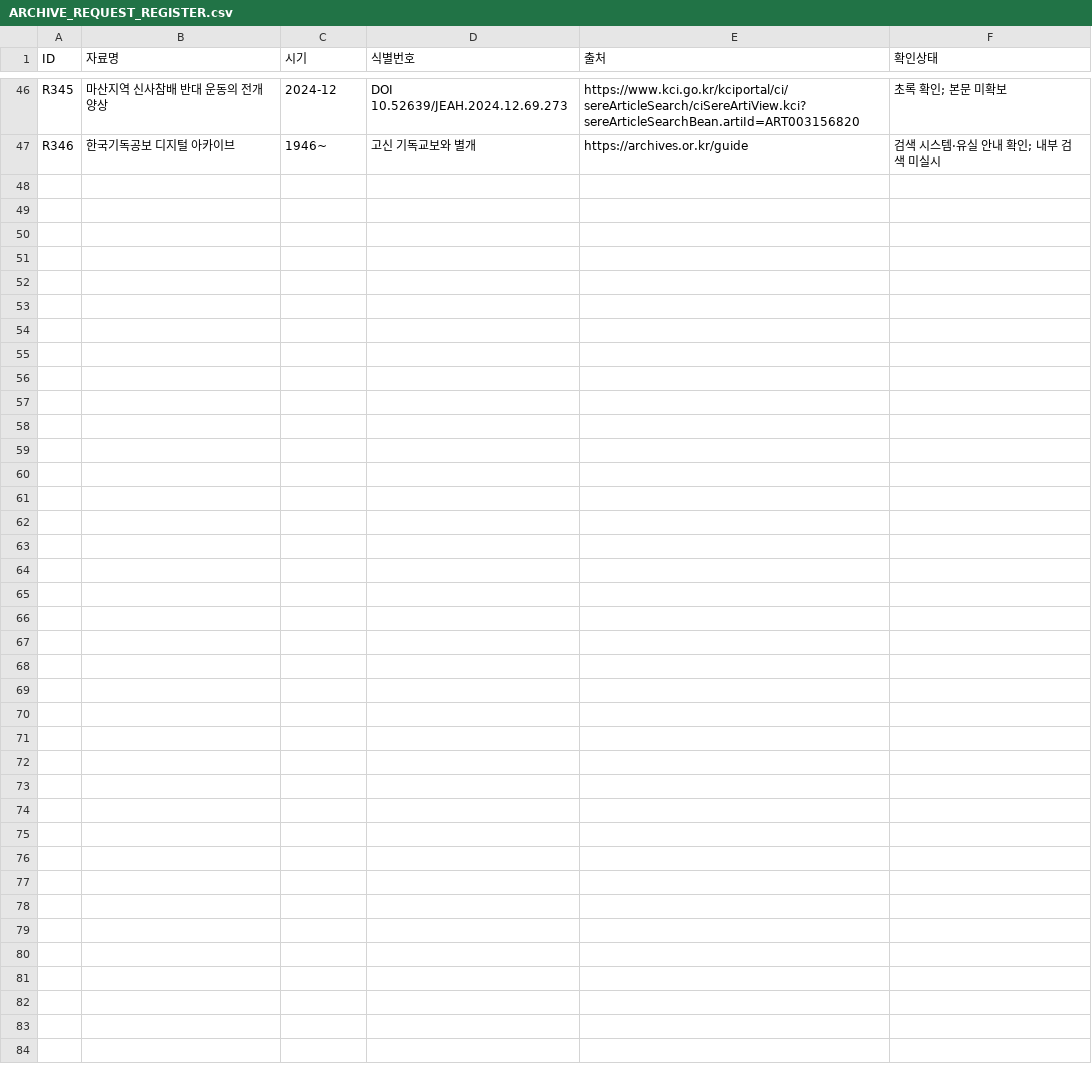
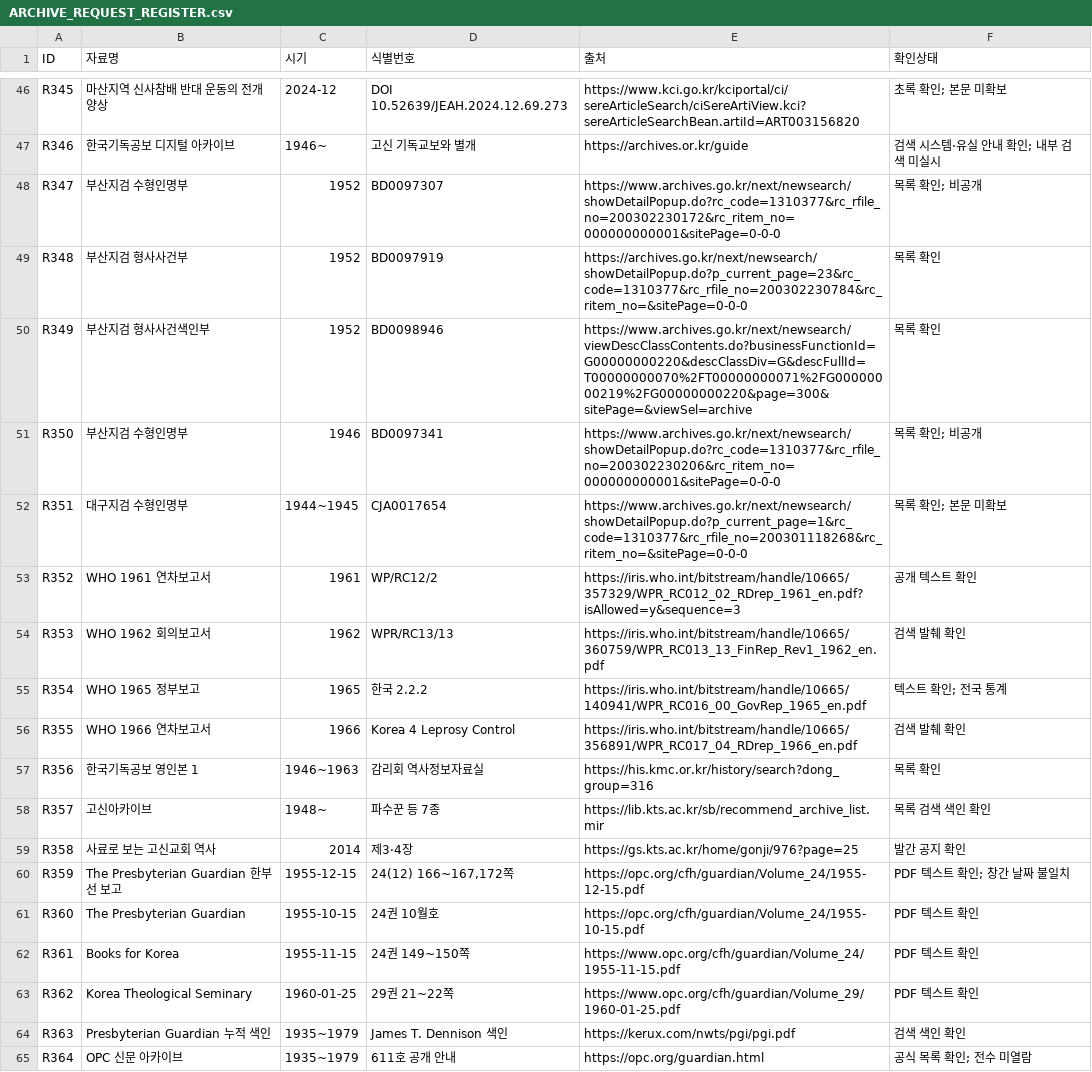
Before and after one commit to worldinyj/jaemanko, a CSV file: research/sources/ARCHIVE_REQUEST_REGISTER.csv, drawn as a sheet; only a part is shown, gaps mark what is left out.

Commit message:
Reconcile archive register through focused church press research

```diff
--- a/research/sources/ARCHIVE_REQUEST_REGISTER.csv
+++ b/research/sources/ARCHIVE_REQUEST_REGISTER.csv
@@ -47 +47,19 @@
 "R346","한국기독공보 디지털 아카이브","1946~","고신 기독교보와 별개","https://archives.or.kr/guide","검색 시스템·유실 안내 확인; 내부 검색 미실시"
+"R347","부산지검 수형인명부","1952","BD0097307","https://www.archives.go.kr/next/newsearch/showDetailPopup.do?rc_code=1310377&rc_rfile_no=200302230172&rc_ritem_no=000000000001&sitePage=0-0-0","목록 확인; 비공개"
+"R348","부산지검 형사사건부","1952","BD0097919","https://archives.go.kr/next/newsearch/showDetailPopup.do?p_current_page=23&rc_code=1310377&rc_rfile_no=200302230784&rc_ritem_no=&sitePage=0-0-0","목록 확인"
+"R349","부산지검 형사사건색인부","1952","BD0098946","https://www.archives.go.kr/next/newsearch/viewDescClassContents.do?businessFunctionId=G00000000220&descClassDiv=G&descFullId=T00000000070%2FT00000000071%2FG00000000219%2FG00000000220&page=300&sitePage=&viewSel=archive","목록 확인"
+"R350","부산지검 수형인명부","1946","BD0097341","https://www.archives.go.kr/next/newsearch/showDetailPopup.do?rc_code=1310377&rc_rfile_no=200302230206&rc_ritem_no=000000000001&sitePage=0-0-0","목록 확인; 비공개"
+"R351","대구지검 수형인명부","1944~1945","CJA0017654","https://www.archives.go.kr/next/newsearch/showDetailPopup.do?p_current_page=1&rc_code=1310377&rc_rfile_no=200301118268&rc_ritem_no=&sitePage=0-0-0","목록 확인; 본문 미확보"
+"R352","WHO 1961 연차보고서","1961","WP/RC12/2","https://iris.who.int/bitstream/handle/10665/357329/WPR_RC012_02_RDrep_1961_en.pdf?isAllowed=y&sequence=3","공개 텍스트 확인"
+"R353","WHO 1962 회의보고서","1962","WPR/RC13/13","https://iris.who.int/bitstream/handle/10665/360759/WPR_RC013_13_FinRep_Rev1_1962_en.pdf","검색 발췌 확인"
+"R354","WHO 1965 정부보고","1965","한국 2.2.2","https://iris.who.int/bitstream/handle/10665/140941/WPR_RC016_00_GovRep_1965_en.pdf","텍스트 확인; 전국 통계"
+"R355","WHO 1966 연차보고서","1966","Korea 4 Leprosy Control","https://iris.who.int/bitstream/handle/10665/356891/WPR_RC017_04_RDrep_1966_en.pdf","검색 발췌 확인"
+"R356","한국기독공보 영인본 1","1946~1963","감리회 역사정보자료실","https://his.kmc.or.kr/history/search?dong_group=316","목록 확인"
+"R357","고신아카이브","1948~","파수꾼 등 7종","https://lib.kts.ac.kr/sb/recommend_archive_list.mir","목록 검색 색인 확인"
+"R358","사료로 보는 고신교회 역사","2014","제3·4장","https://gs.kts.ac.kr/home/gonji/976?page=25","발간 공지 확인"
+"R359","The Presbyterian Guardian 한부선 보고","1955-12-15","24(12) 166~167,172쪽","https://opc.org/cfh/guardian/Volume_24/1955-12-15.pdf","PDF 텍스트 확인; 창간 날짜 불일치"
+"R360","The Presbyterian Guardian","1955-10-15","24권 10월호","https://opc.org/cfh/guardian/Volume_24/1955-10-15.pdf","PDF 텍스트 확인"
+"R361","Books for Korea","1955-11-15","24권 149~150쪽","https://www.opc.org/cfh/guardian/Volume_24/1955-11-15.pdf","PDF 텍스트 확인"
+"R362","Korea Theological Seminary","1960-01-25","29권 21~22쪽","https://www.opc.org/cfh/guardian/Volume_29/1960-01-25.pdf","PDF 텍스트 확인"
+"R363","Presbyterian Guardian 누적 색인","1935~1979","James T. Dennison 색인","https://kerux.com/nwts/pgi/pgi.pdf","검색 색인 확인"
+"R364","OPC 신문 아카이브","1935~1979","611호 공개 안내","https://opc.org/guardian.html","공식 목록 확인; 전수 미열람"
```
